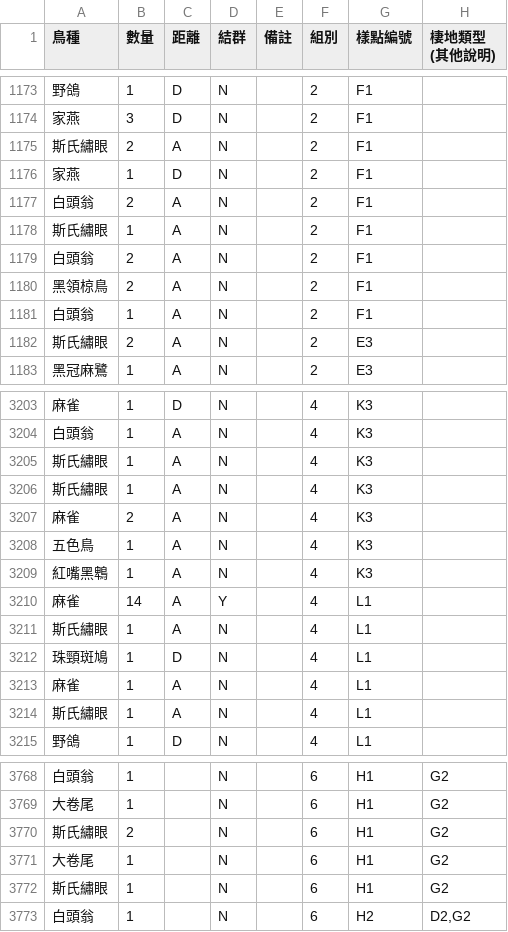
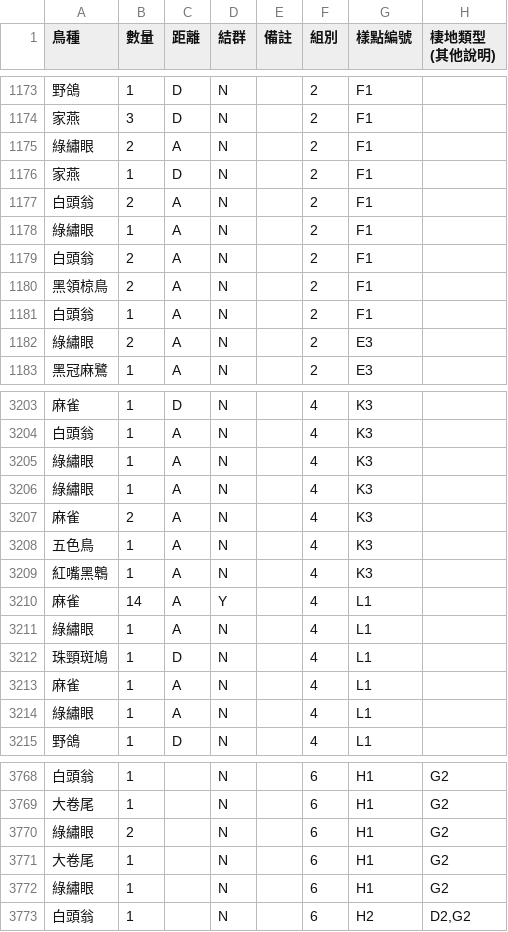
Before and after one commit to nebula0/Bird-survey, a CSV file: data/0529bird survey_all.csv, drawn as a sheet; only a part is shown, gaps mark what is left out; the diff covers the shown part only; the diff names each change by its address in the sheet, - before the commit and + after, or states it on an @@ line.

```diff
--- a/data/0529bird survey_all.csv
+++ b/data/0529bird survey_all.csv
-A1175 (鳥種): 斯氏繡眼
+A1175 (鳥種): 綠繡眼
-A1178 (鳥種): 斯氏繡眼
+A1178 (鳥種): 綠繡眼
-A1182 (鳥種): 斯氏繡眼
+A1182 (鳥種): 綠繡眼
-A3205:A3206 (鳥種): 斯氏繡眼
+A3205:A3206 (鳥種): 綠繡眼
-A3211 (鳥種): 斯氏繡眼
+A3211 (鳥種): 綠繡眼
-A3214 (鳥種): 斯氏繡眼
+A3214 (鳥種): 綠繡眼
-A3770 (鳥種): 斯氏繡眼
+A3770 (鳥種): 綠繡眼
-A3772 (鳥種): 斯氏繡眼
+A3772 (鳥種): 綠繡眼
```
Also changed, not shown: 99 edited cells elsewhere in this file, data/bird_species.csv, 4 other files.
